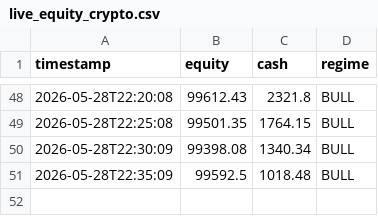
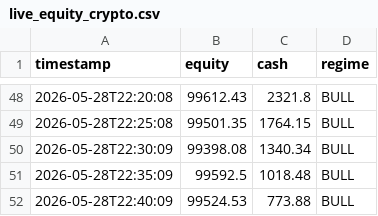
Before and after one commit to khinebo/trading_dashboard, a CSV file: live_equity_crypto.csv, drawn as a sheet; only a part is shown, gaps mark what is left out; the diff names each change by its address in the sheet, - before the commit and + after, or states it on an @@ line.

```diff
--- a/live_equity_crypto.csv
+++ b/live_equity_crypto.csv
+row 52: 2026-05-28T22:40:09 | 99524.53 | 773.88 | BULL
```
Also changed, not shown: live_trades_crypto.csv.
